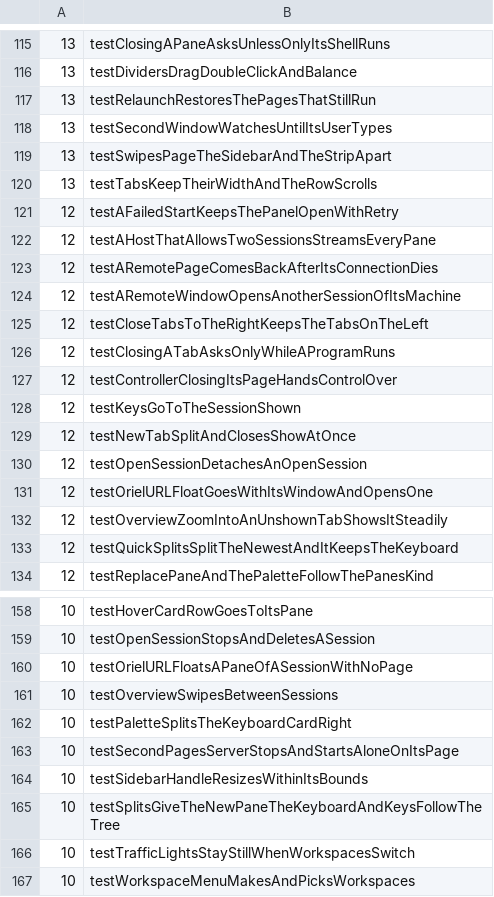
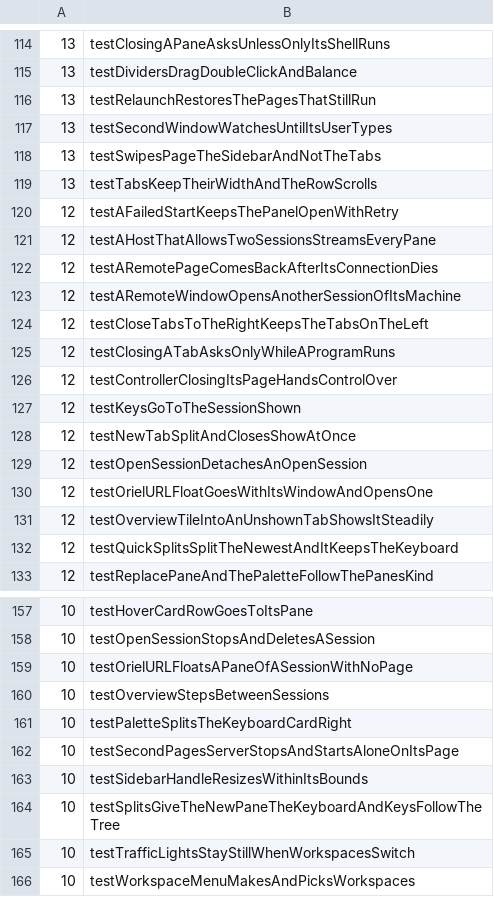
Before and after one commit to hkandala/oriel, a TSV file: scripts/test-times.tsv, drawn as a sheet; only a part is shown, gaps mark what is left out; the diff covers the shown part only.

Commit message:
test: tabs switch at once; drop the strip's and the zoom's motion tests

```diff
--- a/scripts/test-times.tsv
+++ b/scripts/test-times.tsv
@@ -118,3 +117,3 @@
 13	testSecondWindowWatchesUntilItsUserTypes
-13	testSwipesPageTheSidebarAndTheStripApart
+13	testSwipesPageTheSidebarAndNotTheTabs
 13	testTabsKeepTheirWidthAndTheRowScrolls
@@ -131,3 +130,3 @@
 12	testOrielURLFloatGoesWithItsWindowAndOpensOne
-12	testOverviewZoomIntoAnUnshownTabShowsItSteadily
+12	testOverviewTileIntoAnUnshownTabShowsItSteadily
 12	testQuickSplitsSplitTheNewestAndItKeepsTheKeyboard
@@ -160,3 +159,3 @@
 10	testOrielURLFloatsAPaneOfASessionWithNoPage
-10	testOverviewSwipesBetweenSessions
+10	testOverviewStepsBetweenSessions
 10	testPaletteSplitsTheKeyboardCardRight
```
Also changed, not shown: 2 removed rows and 3 edited cells elsewhere in this file, 14 other files.
